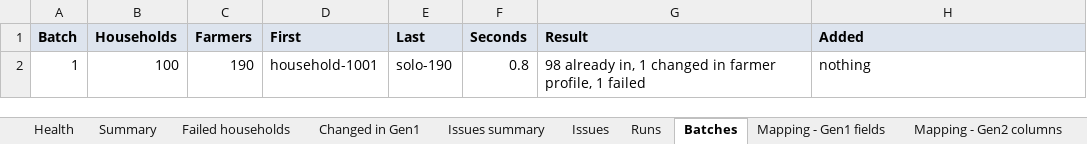
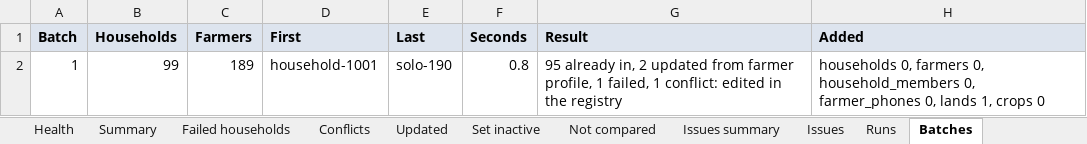
Before and after one commit to Centre-for-Open-Societal-Systems/oan-fr-data-migration, an Excel workbook: docs/quality-assessment/examples/migration-report-example.xlsx, sheet Batches, drawn as a sheet; values as stored, in another font and other column widths than the file's, no borders; the diff names each change by its address in the sheet, - before the commit and + after, or states it on an @@ line.

Commit message:
Bring Gen1's changes into Gen2 when the migration is run again
Run again with --all after the full load, the migration now updates
households that changed in Gen1, adds records new to them, and at the end
sets records Gen1 no longer has INACTIVE (never deleted). A household
that staff have edited in Gen2 since it was migrated is not touched: it is
a conflict, settled with --resolve (keep Gen2) or --overwrite (write Gen1
over the edits), for one or more households.

Every change is recorded in migration.change and shown in the report's
sheets Conflicts, Updated and Set inactive. verify skips households edited
in Gen2; health checks conflicts and records still active that Gen1 no
longer has. The schema file brings earlier tables up to date.

```diff
--- a/docs/quality-assessment/examples/migration-report-example.xlsx (sheet Batches)
+++ b/docs/quality-assessment/examples/migration-report-example.xlsx (sheet Batches)
-sheet tab: Changed in Gen1
+sheet tab: Conflicts
+sheet tab: Updated
+sheet tab: Set inactive
+sheet tab: Not compared
-B2 (Households): 100
+B2 (Households): 99
-C2 (Farmers): 190
+C2 (Farmers): 189
-G2 (Result): 98 already in, 1 changed in farmer profile, 1 failed
+G2 (Result): 95 already in, 2 updated from farmer profile, 1 failed, 1 conflict: edited in the registry
-H2 (Added): nothing
+H2 (Added): households 0, farmers 0, household_members 0, farmer_phones 0, lands 1, crops 0
```
Also changed, not shown: sheet Issues, sheet Health, sheet Mapping - Gen1 fields, sheet Summary, sheet Mapping - Gen2 columns, sheet Conflicts, 3 more sheets, docs/quality-assessment/examples/health-report-example.xlsx, docs/quality-assessment/examples/verify-report-example.xlsx, 23 other files.
